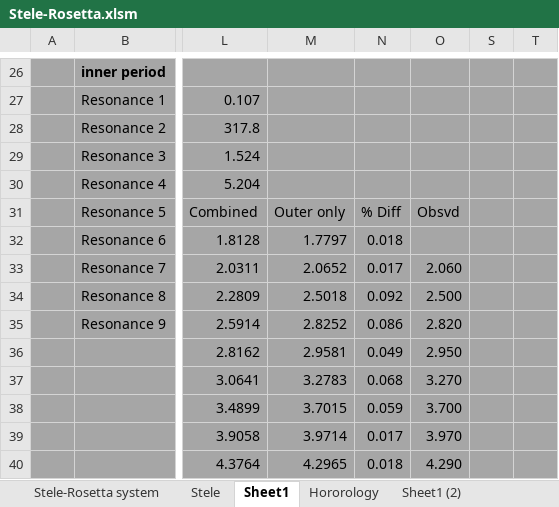
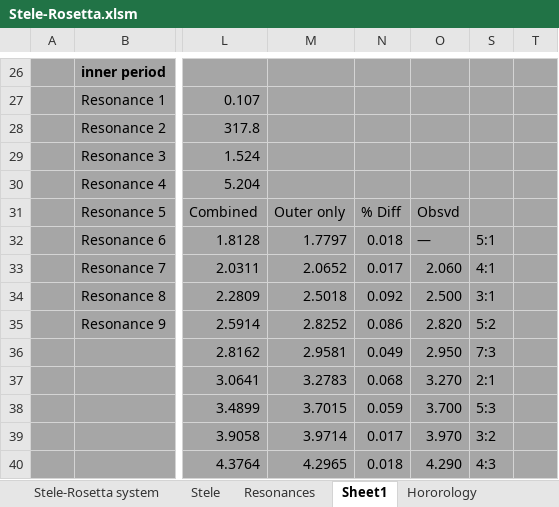
Before and after one commit to ProfRandom/WCB-Dev, an Excel workbook: Stele-Rosetta.xlsm, sheet Sheet1, drawn as a sheet; only a part is shown, gaps mark what is left out; values as stored, in another font and other column widths than the file's, no borders; the diff names each change by its address in the sheet, - before the commit and + after, or states it on an @@ line.

```diff
--- a/Stele-Rosetta.xlsm (sheet Sheet1)
+++ b/Stele-Rosetta.xlsm (sheet Sheet1)
+sheet tab: Resonances
-O32: (empty)
+O32: —
-S32: (empty)
+S32: 5:1
-S33: (empty)
+S33: 4:1
-S34: (empty)
+S34: 3:1
-S35: (empty)
+S35: 5:2
-S36: (empty)
+S36: 7:3
-S37: (empty)
+S37: 2:1
-S38: (empty)
+S38: 5:3
-S39: (empty)
+S39: 3:2
-S40: (empty)
+S40: 4:3
```
Also changed, not shown: sheet Sheet1 (2), formulas that keep their value, hidden cells, 2 other files.
